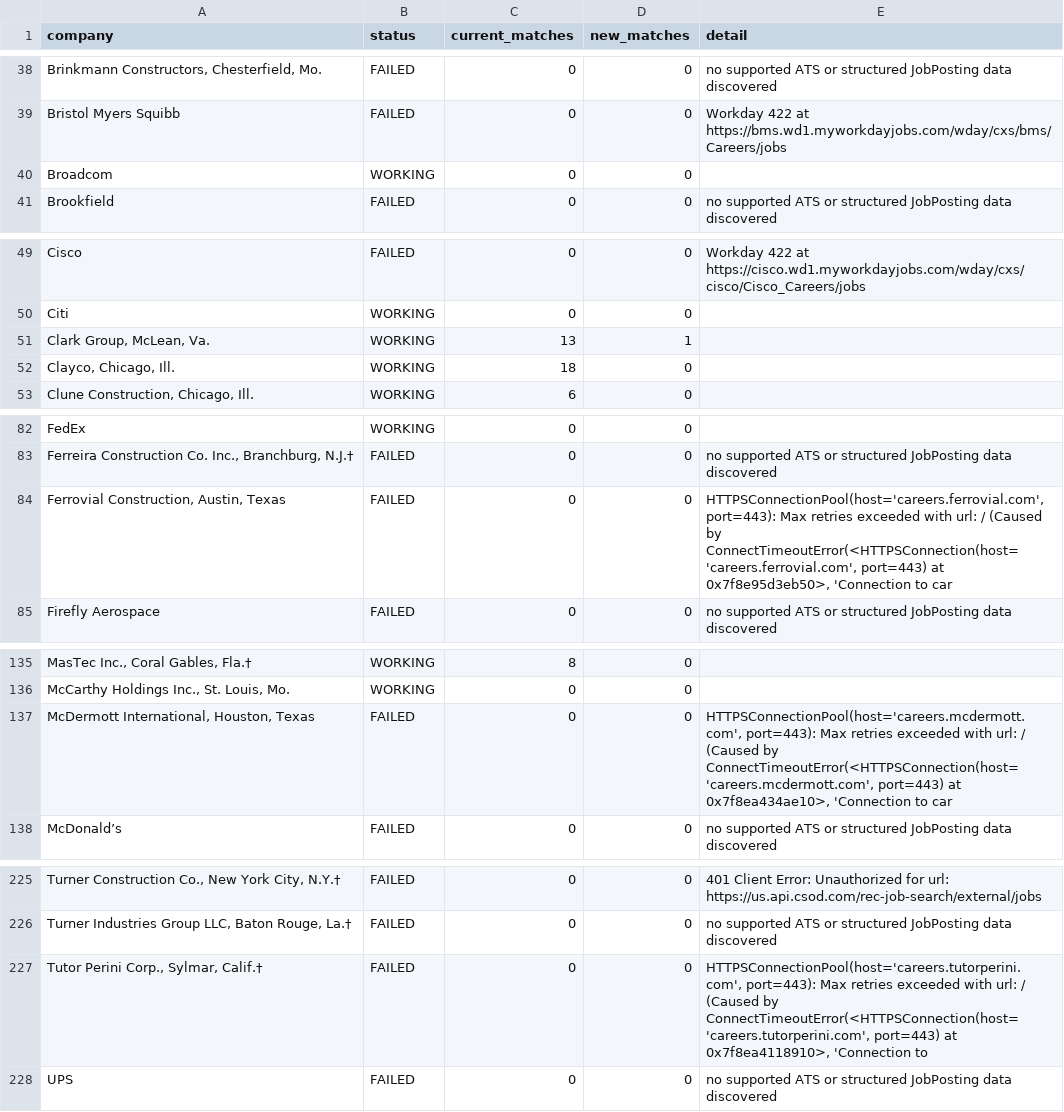
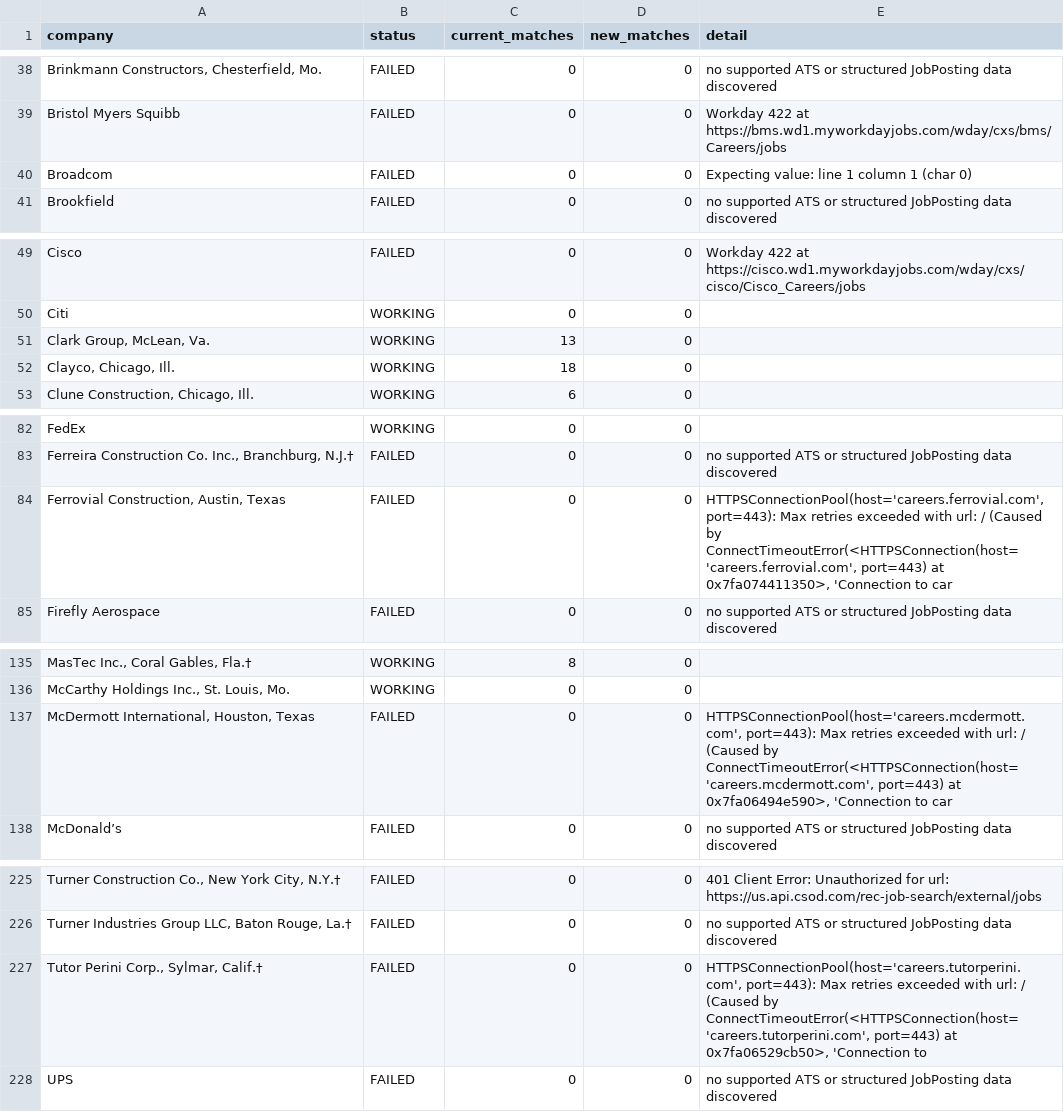
Before and after one commit to sandeepreddy46-max/Jobscrapper, a CSV file: source_health.csv, drawn as a sheet; only a part is shown, gaps mark what is left out; the diff names each change by its address in the sheet, - before the commit and + after, or states it on an @@ line.

```diff
--- a/source_health.csv
+++ b/source_health.csv
-B40 (status): WORKING
+B40 (status): FAILED
-E40 (detail): (empty)
+E40 (detail): Expecting value: line 1 column 1 (char 0)
-D51 (new_matches): 1
+D51 (new_matches): 0
-E84 (detail): …port=443) at 0x7f8e95d3eb50>, 'Connection to…
+E84 (detail): …port=443) at 0x7fa074411350>, 'Connection to…
-E137 (detail): …port=443) at 0x7f8ea434ae10>, 'Connection to…
+E137 (detail): …port=443) at 0x7fa06494e590>, 'Connection to…
-E227 (detail): …port=443) at 0x7f8ea4118910>, 'Connection to
+E227 (detail): …port=443) at 0x7fa06529cb50>, 'Connection to
```
Also changed, not shown: current_jobs.csv, 1 other file.
